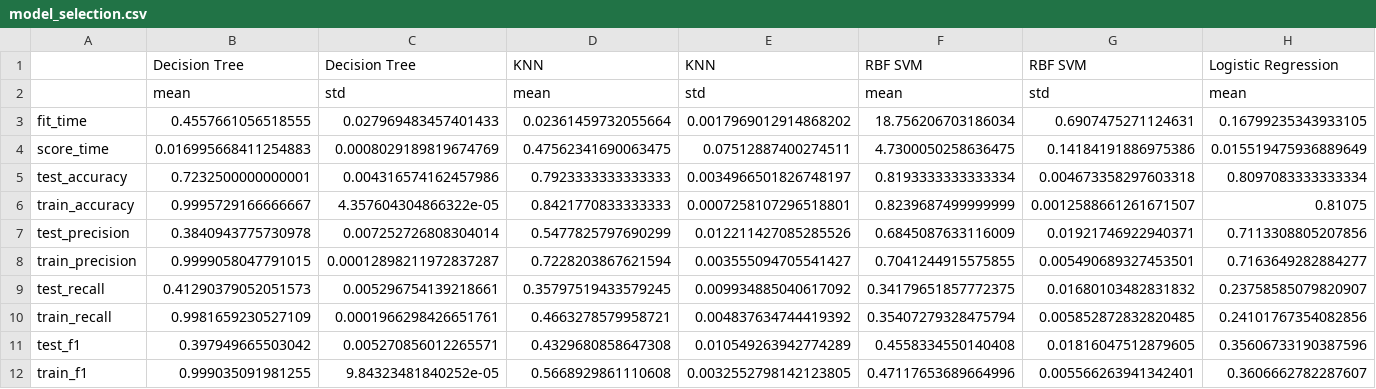
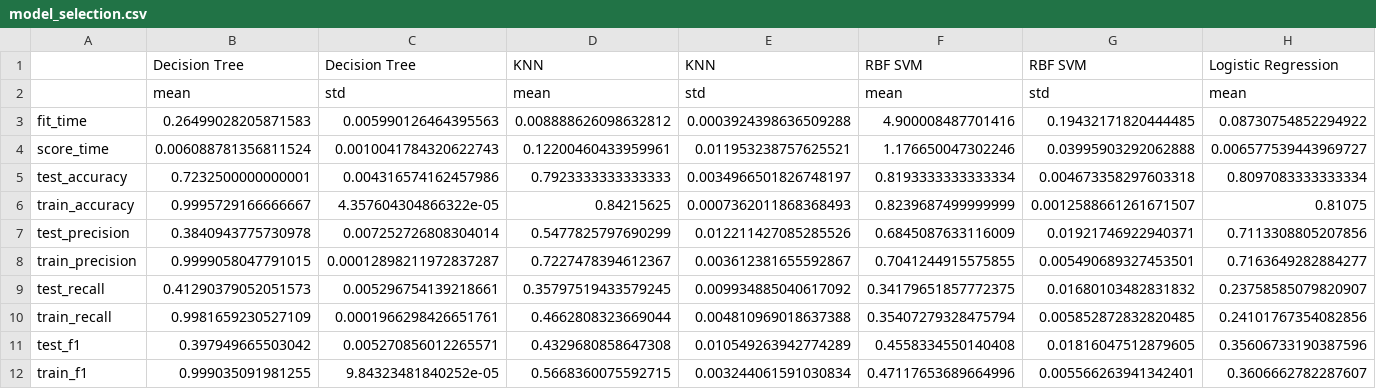
Before and after one commit to UBC-MDS/Credit_Card_Default_Prediction_Group13, a CSV file: data/results/model_selection.csv, drawn as a sheet; only a part is shown; the diff covers the shown part only; the diff names each change by its address in the sheet, - before the commit and + after, or states it on an @@ line.

```diff
--- a/data/results/model_selection.csv
+++ b/data/results/model_selection.csv
-B3: 0.4557661056518555
+B3: 0.26499028205871583
-C3: 0.027969483457401433
+C3: 0.005990126464395563
-D3: 0.02361459732055664
+D3: 0.008888626098632812
-E3: 0.0017969012914868202
+E3: 0.0003924398636509288
-F3: 18.756206703186034
+F3: 4.900008487701416
-G3: 0.6907475271124631
+G3: 0.19432171820444485
-H3: 0.16799235343933105
+H3: 0.08730754852294922
-B4: 0.016995668411254883
+B4: 0.006088781356811524
-C4: 0.0008029189819674769
+C4: 0.0010041784320622743
-D4: 0.47562341690063475
+D4: 0.12200460433959961
-E4: 0.07512887400274511
+E4: 0.011953238757625521
-F4: 4.7300050258636475
+F4: 1.176650047302246
-G4: 0.14184191886975386
+G4: 0.03995903292062888
-H4: 0.015519475936889649
+H4: 0.006577539443969727
-D6: 0.8421770833333333
+D6: 0.84215625
-E6: 0.0007258107296518801
+E6: 0.0007362011868368493
-D8: 0.7228203867621594
+D8: 0.7227478394612367
-E8: 0.003555094705541427
+E8: 0.003612381655592867
-D10: 0.4663278579958721
+D10: 0.4662808323669044
-E10: 0.004837634744419392
+E10: 0.004810969018637388
-D12: 0.5668929861110608
+D12: 0.5668360075592715
-E12: 0.0032552798142123805
+E12: 0.003244061591030834
```
Also changed, not shown: 10 edited cells elsewhere in this file, data/results/feature_coefficient.csv, 8 other files.
